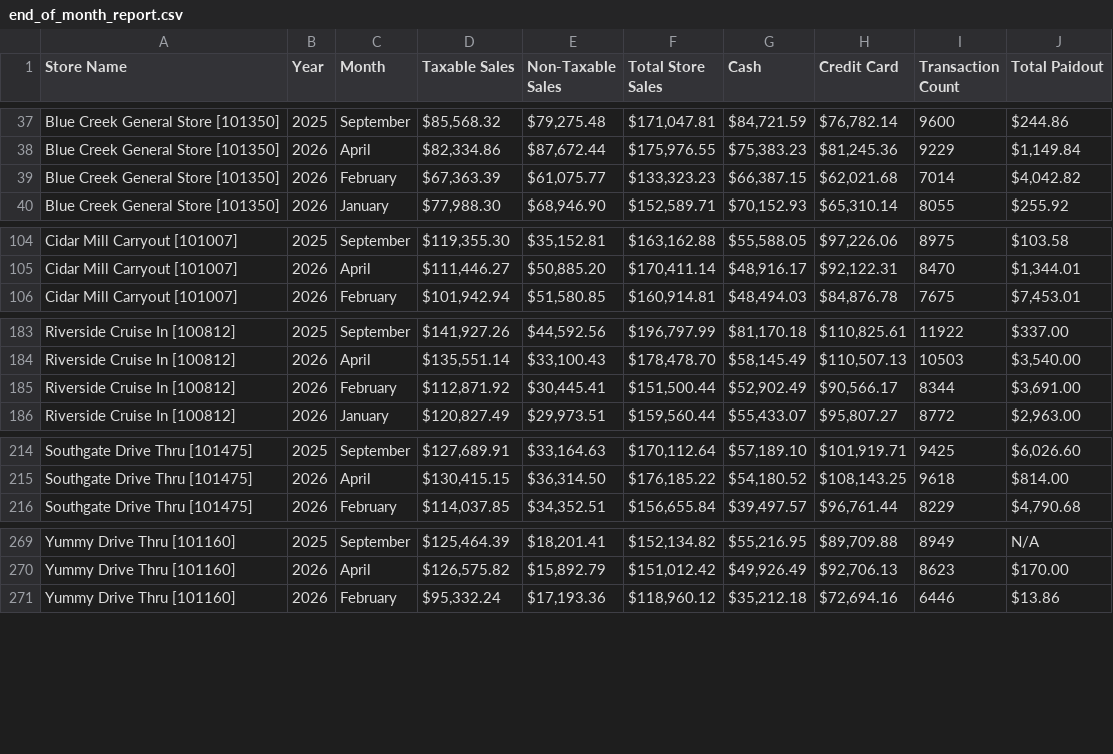
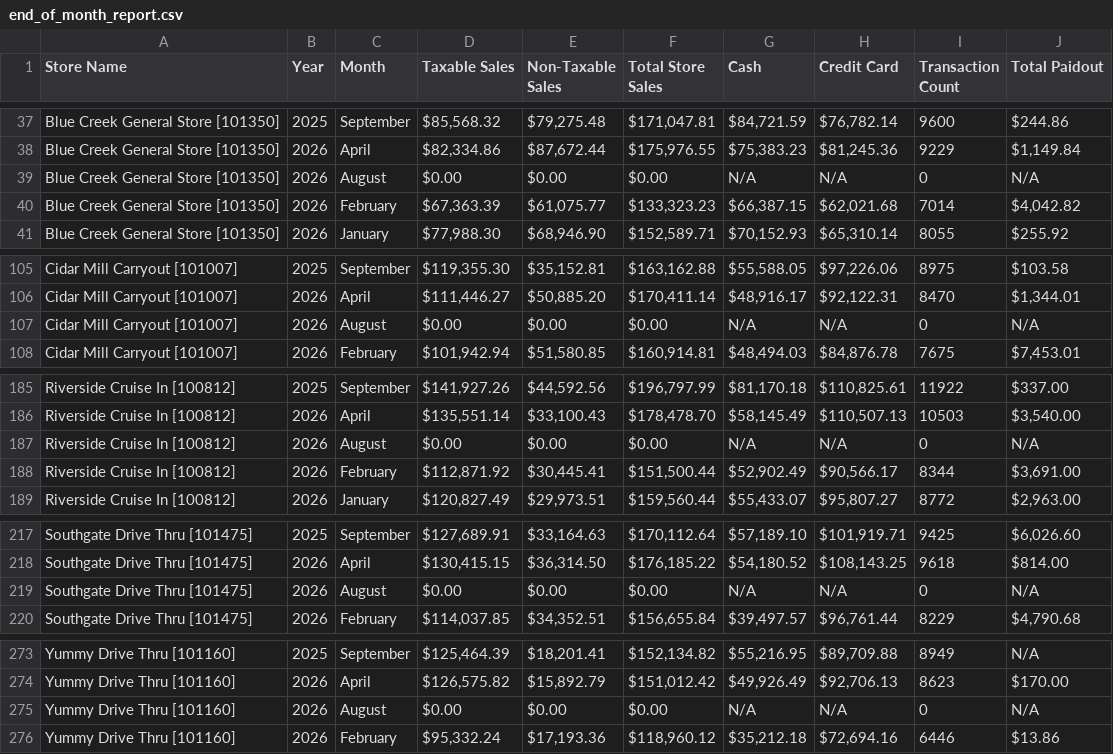
Before and after one commit to SHYAM555-BYTE/store-dashboard, a CSV file: end_of_month_report.csv, drawn as a sheet; only a part is shown, gaps mark what is left out; the diff names each change by its address in the sheet, - before the commit and + after, or states it on an @@ line.

```diff
--- a/end_of_month_report.csv
+++ b/end_of_month_report.csv
+row 39: Blue Creek General Store [101350] | 2026 | August | $0.00 | $0.00 | $0.00 | N/A | N/A | 0 | N/A
+row 107: Cidar Mill Carryout [101007] | 2026 | August | $0.00 | $0.00 | $0.00 | N/A | N/A | 0 | N/A
+row 187: Riverside Cruise In [100812] | 2026 | August | $0.00 | $0.00 | $0.00 | N/A | N/A | 0 | N/A
+row 219: Southgate Drive Thru [101475] | 2026 | August | $0.00 | $0.00 | $0.00 | N/A | N/A | 0 | N/A
+row 275: Yummy Drive Thru [101160] | 2026 | August | $0.00 | $0.00 | $0.00 | N/A | N/A | 0 | N/A
```
Also changed, not shown: end_of_report.csv.
